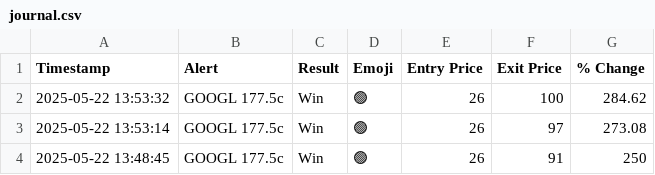
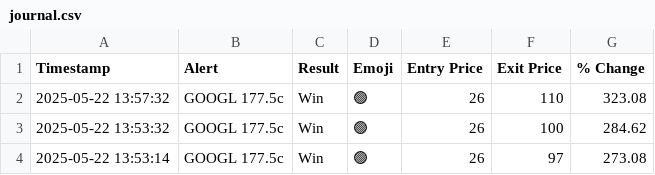
Before and after one commit to flowgeniusmz/daddyisms, a CSV file: journal.csv, drawn as a sheet; only a part is shown; the shorter side is filled out with more unchanged rows.

Commit message:
adafd
a# Please enter the commit message for your changes. Lines starting

```diff
--- a/journal.csv
+++ b/journal.csv
@@ -1,2 +1,3 @@
 Timestamp,Alert,Result,Emoji,Entry Price,Exit Price,% Change
+2025-05-22 13:57:32,GOOGL 177.5c,Win,🟢,26,110,323.08
 2025-05-22 13:53:32,GOOGL 177.5c,Win,🟢,26,100,284.62
```
